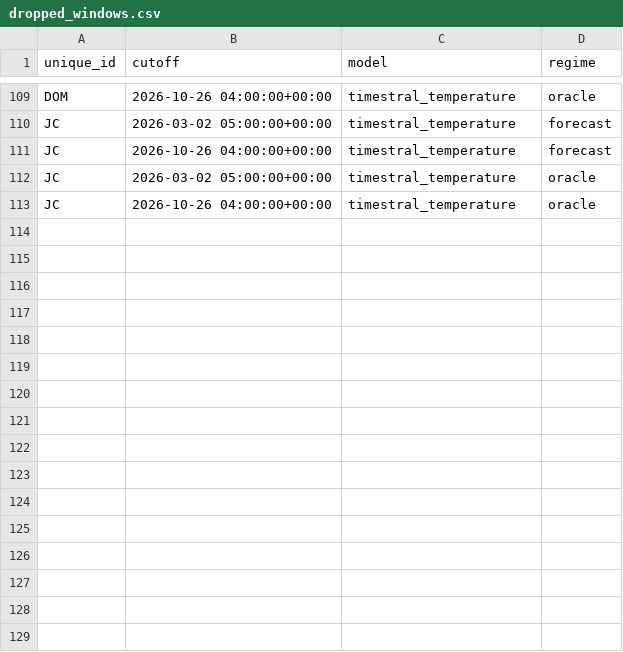
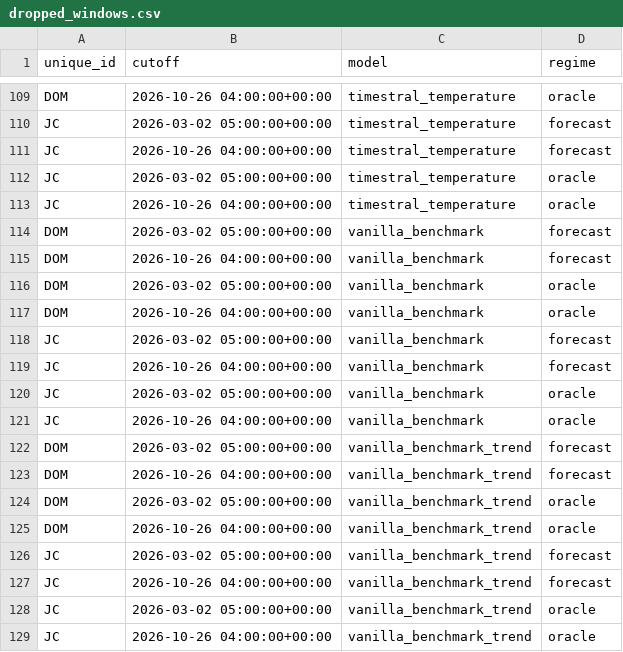
Before and after one commit to shlyakh/receipts, a CSV file: results/dropped_windows.csv, drawn as a sheet; only a part is shown, gaps mark what is left out; the diff names each change by its address in the sheet, - before the commit and + after, or states it on an @@ line.

```diff
--- a/results/dropped_windows.csv
+++ b/results/dropped_windows.csv
+row 114: DOM | 2026-03-02 05:00:00+00:00 | vanilla_benchmark | forecast
+row 115: DOM | 2026-10-26 04:00:00+00:00 | vanilla_benchmark | forecast
+row 116: DOM | 2026-03-02 05:00:00+00:00 | vanilla_benchmark | oracle
+row 117: DOM | 2026-10-26 04:00:00+00:00 | vanilla_benchmark | oracle
+row 118: JC | 2026-03-02 05:00:00+00:00 | vanilla_benchmark | forecast
+row 119: JC | 2026-10-26 04:00:00+00:00 | vanilla_benchmark | forecast
+row 120: JC | 2026-03-02 05:00:00+00:00 | vanilla_benchmark | oracle
+row 121: JC | 2026-10-26 04:00:00+00:00 | vanilla_benchmark | oracle
+row 122: DOM | 2026-03-02 05:00:00+00:00 | vanilla_benchmark_trend | forecast
+row 123: DOM | 2026-10-26 04:00:00+00:00 | vanilla_benchmark_trend | forecast
+row 124: DOM | 2026-03-02 05:00:00+00:00 | vanilla_benchmark_trend | oracle
+row 125: DOM | 2026-10-26 04:00:00+00:00 | vanilla_benchmark_trend | oracle
+row 126: JC | 2026-03-02 05:00:00+00:00 | vanilla_benchmark_trend | forecast
+row 127: JC | 2026-10-26 04:00:00+00:00 | vanilla_benchmark_trend | forecast
+row 128: JC | 2026-03-02 05:00:00+00:00 | vanilla_benchmark_trend | oracle
+row 129: JC | 2026-10-26 04:00:00+00:00 | vanilla_benchmark_trend | oracle
```
Also changed, not shown: results/leaderboard.csv, 13 other files.
